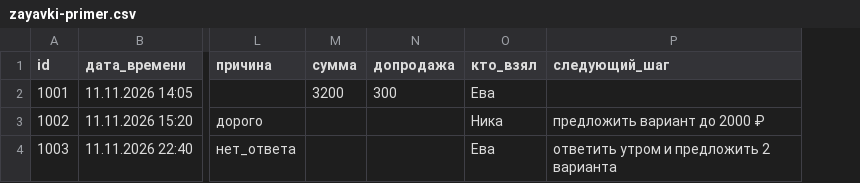
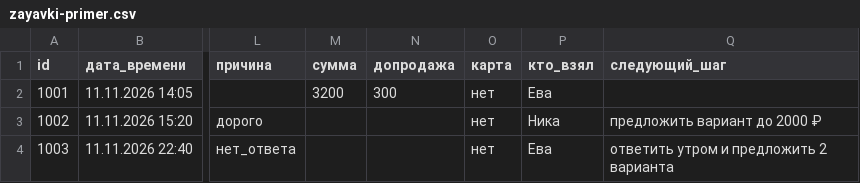
Before and after one commit to tatiana200382/moi-proekty, a CSV file: otdel-prodazh/instrumenty/zayavki-primer.csv, drawn as a sheet; only a part is shown, gaps mark what is left out; the diff names each change by its address in the sheet, - before the commit and + after, or states it on an @@ line.

```diff
--- a/otdel-prodazh/instrumenty/zayavki-primer.csv
+++ b/otdel-prodazh/instrumenty/zayavki-primer.csv
+column O (карта), rows 2-4: all нет
```
Also changed, not shown: 34 other files.
